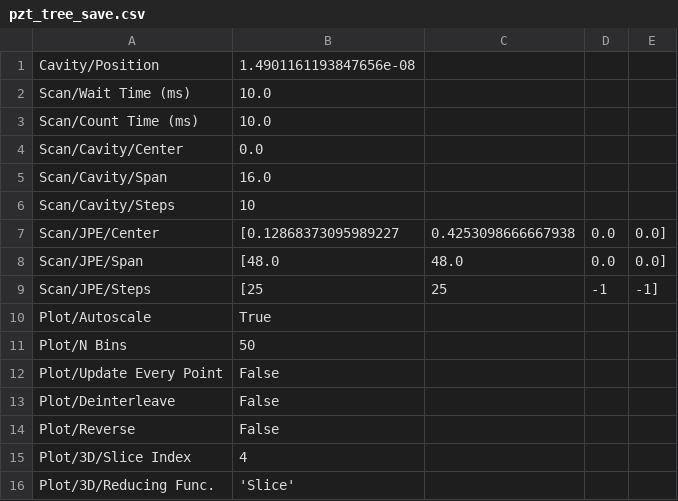
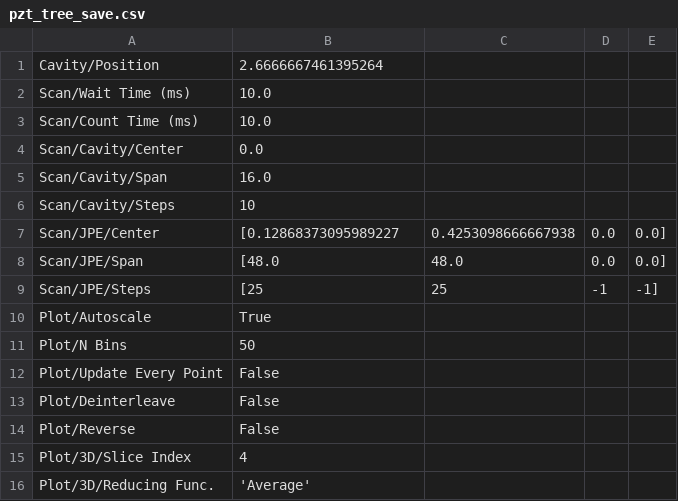
Before and after one commit to childresslab/Cryocontrol, a CSV file: cryo_gui_settings/pzt_tree_save.csv, drawn as a sheet.

```diff
--- a/cryo_gui_settings/pzt_tree_save.csv
+++ b/cryo_gui_settings/pzt_tree_save.csv
@@ -1,2 +1,2 @@
-Cavity/Position,1.4901161193847656e-08
+Cavity/Position,2.6666667461395264
 Scan/Wait Time (ms),10.0
@@ -15,2 +15,2 @@ Plot/Reverse,False
 Plot/3D/Slice Index,4
-Plot/3D/Reducing Func.,'Slice'
+Plot/3D/Reducing Func.,'Average'
```
Also changed, not shown: 1 other file.
